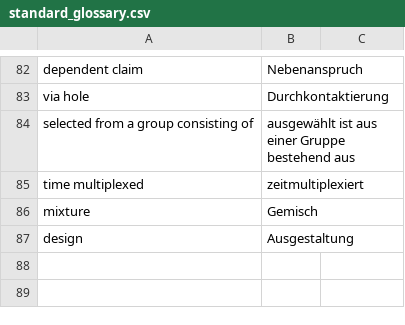
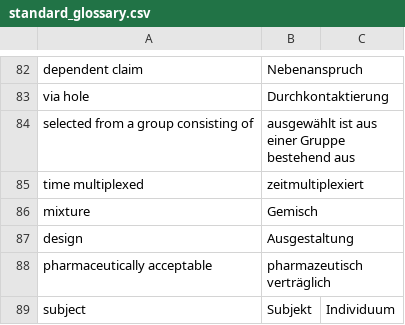
Before and after one commit to utaschulz1/patent-translation-agent, a CSV file: standard_glossary.csv, drawn as a sheet; only a part is shown, gaps mark what is left out.

Commit message:
Add pharmaceutically acceptable / subject to standard glossary

```diff
--- a/standard_glossary.csv
+++ b/standard_glossary.csv
@@ -87 +87,3 @@ mixture,Gemisch
 design,Ausgestaltung
+pharmaceutically acceptable, pharmazeutisch verträglich
+subject,Subjekt,Individuum
```
